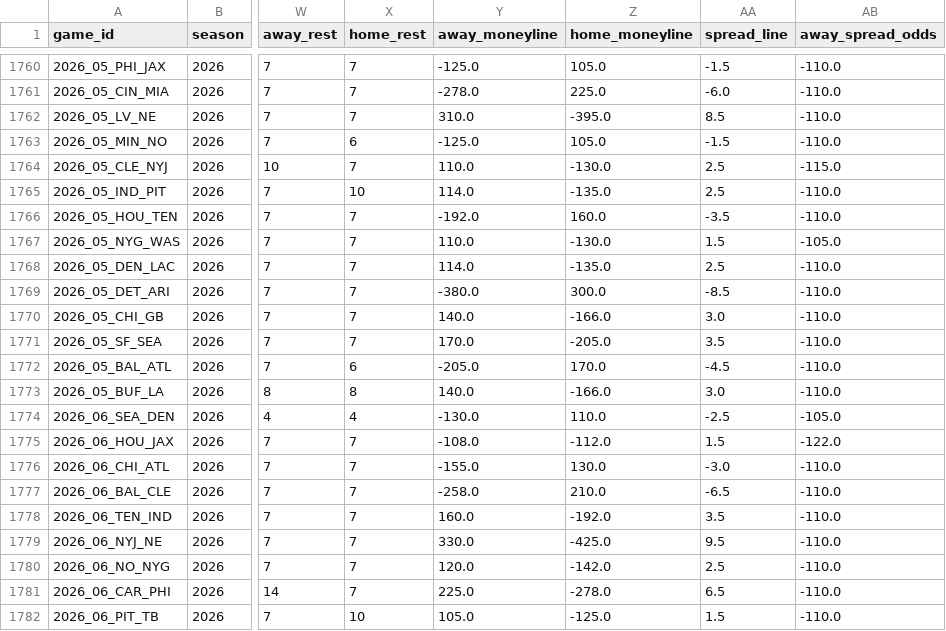
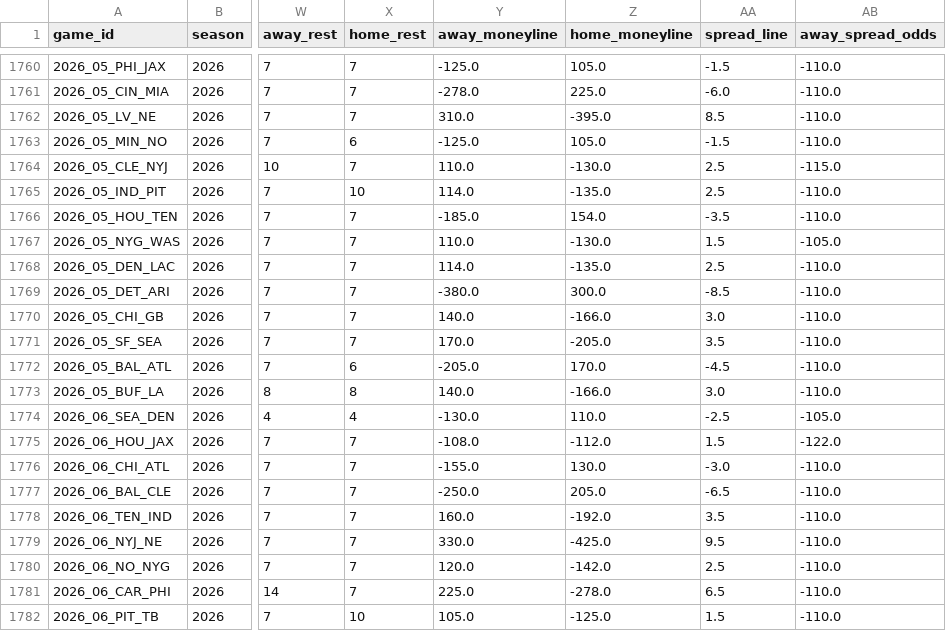
Before and after one commit to William-Bill1/nfl-predictions, a CSV file: data_files/nfl_games_historical.csv, drawn as a sheet; only a part is shown, gaps mark what is left out; the diff covers the shown part only; the diff names each change by its address in the sheet, - before the commit and + after, or states it on an @@ line.

```diff
--- a/data_files/nfl_games_historical.csv
+++ b/data_files/nfl_games_historical.csv
-Y1766 (away_moneyline): -192.0
+Y1766 (away_moneyline): -185.0
-Z1766 (home_moneyline): 160.0
+Z1766 (home_moneyline): 154.0
-Y1777 (away_moneyline): -258.0
+Y1777 (away_moneyline): -250.0
-Z1777 (home_moneyline): 210.0
+Z1777 (home_moneyline): 205.0
```
Also changed, not shown: 69 edited cells elsewhere in this file, 2 other files.
